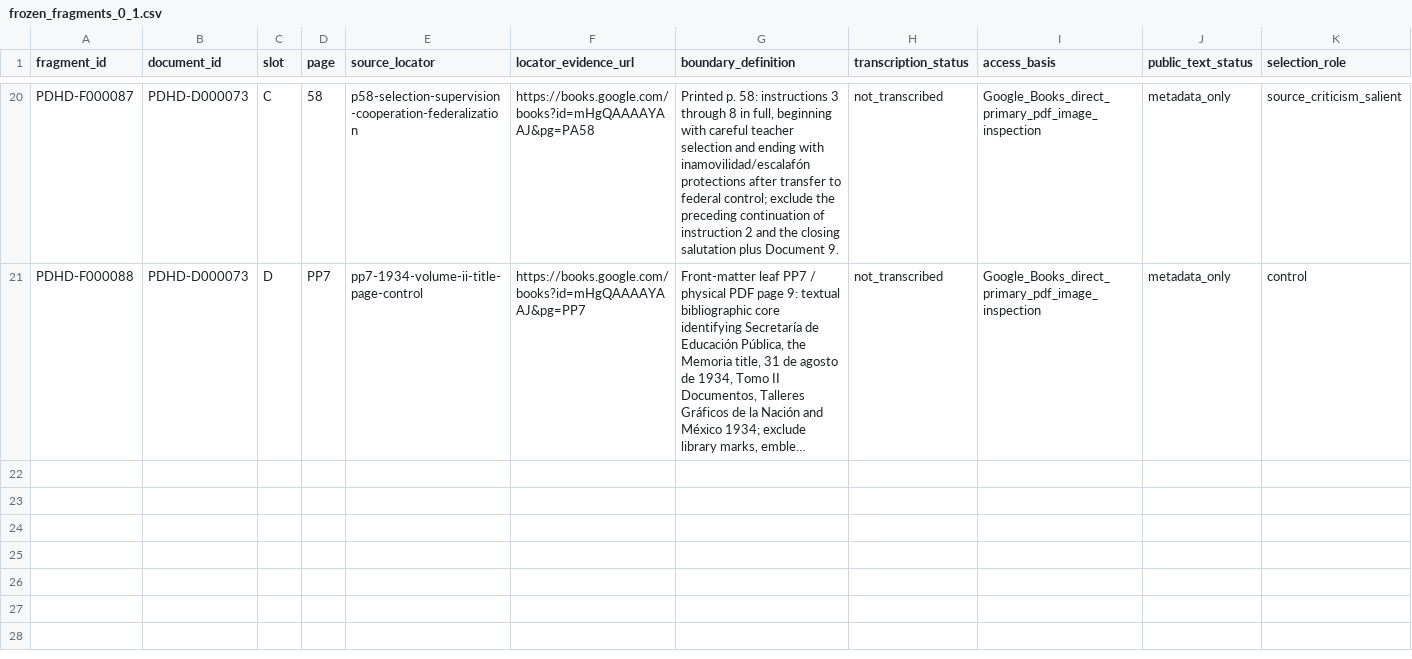
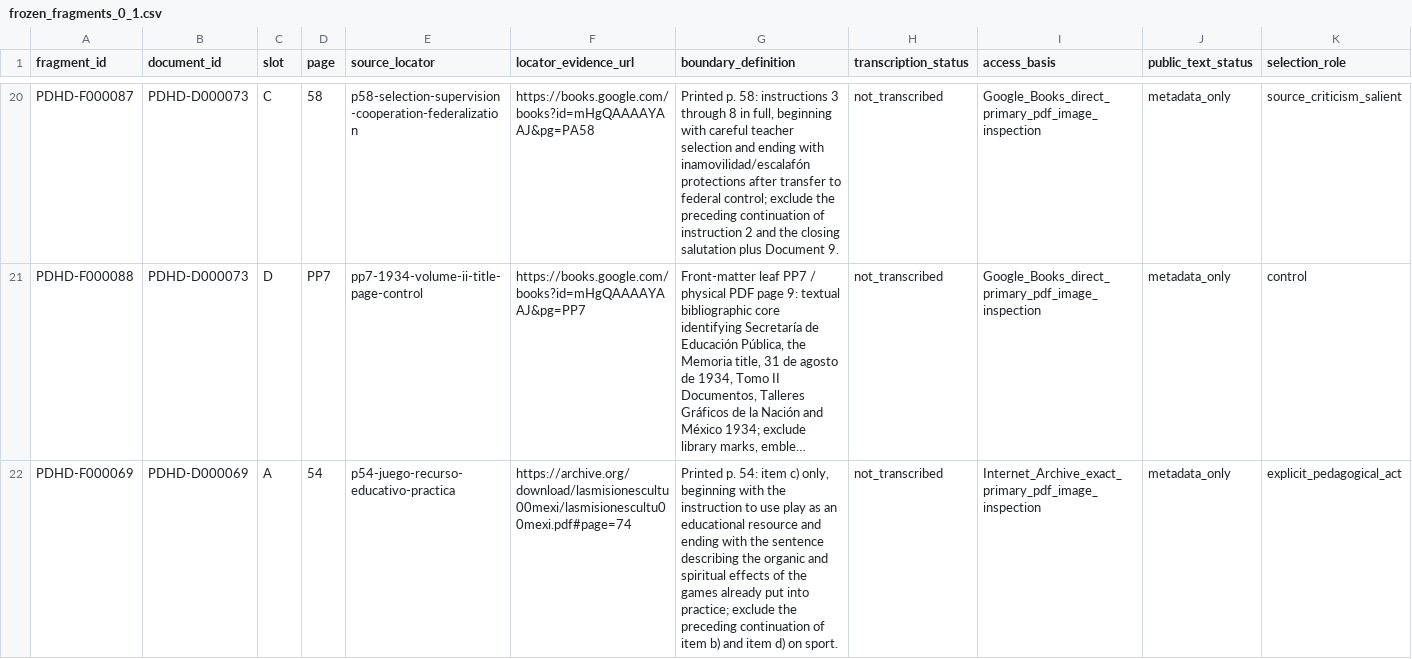
Before and after one commit to fersandovalgtz/practica-docente-historica-digital, a CSV file: data/samples/frozen_fragments_0_1.csv, drawn as a sheet; only a part is shown, gaps mark what is left out; long unchanged cells end in …; rows hold the shown columns only; the diff covers the shown part only; the diff names each change by its address in the sheet, - before the commit and + after, or states it on an @@ line.

Commit message:
Freeze Misiones Culturales 1927 primary batch (#23)
Complete PDHD-D000069 A-D from the exact 1928 SEP primary scan, correcting section-title pointers to primary-inspected spans and preserving a non-analytical budget control.

```diff
--- a/data/samples/frozen_fragments_0_1.csv
+++ b/data/samples/frozen_fragments_0_1.csv
+row 22: PDHD-F000069 | PDHD-D000069 | A | 54 | p54-juego-recurso-educativo-practica | https://archive.org/download/lasmisionescultu00mexi/lasmisionescultu00mexi.pdf#page=74 | Printed p. 54: item c) only, beginning with the instruction to use play as an educational resource and ending with the sentence describing the organic and spiritual effects of the games already put into practice; exclude the preceding continuation of item b) and item d) on sport. | not_transcribed | Internet_Archive_exact_primary_pdf_image_inspection | metadata_only | explicit_pedagogical_act
```
Also changed, not shown: 3 added rows elsewhere in this file, data/samples/fragment_locator_progress_0_1.csv, 2 other files.
